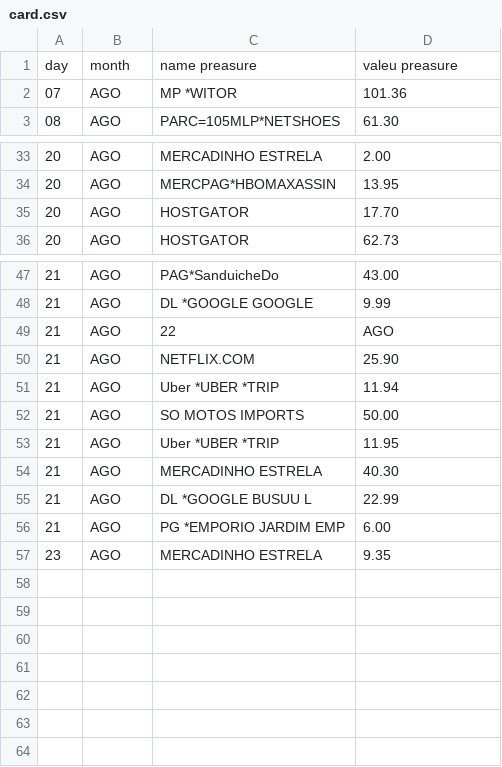
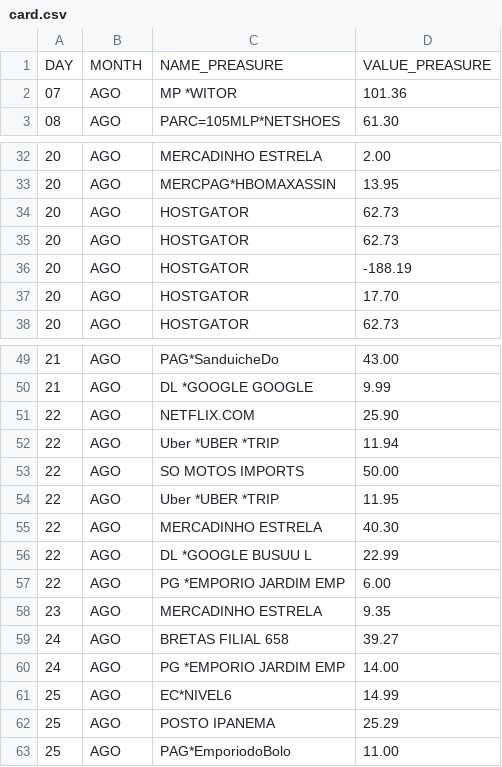
Before and after one commit to witorsather/python-web-scraping-bradesco-bank-card, a CSV file: python-web-scraping-bradesco-bank-card/card.csv, drawn as a sheet; only a part is shown, gaps mark what is left out; the diff covers the shown part only.

```diff
--- a/python-web-scraping-bradesco-bank-card/card.csv
+++ b/python-web-scraping-bradesco-bank-card/card.csv
@@ -1,2 +1,2 @@
-day,month,name preasure,valeu preasure
+DAY,MONTH,NAME_PREASURE,VALUE_PREASURE
 07,AGO,MP *WITOR,101.36
@@ -34,2 +33,5 @@ day,month,name preasure,valeu preasure
 20,AGO,MERCPAG*HBOMAXASSIN,13.95
+20,AGO,HOSTGATOR,62.73
+20,AGO,HOSTGATOR,62.73
+20,AGO,HOSTGATOR,-188.19
 20,AGO,HOSTGATOR,17.70
@@ -48,10 +50,14 @@ day,month,name preasure,valeu preasure
 21,AGO,DL     *GOOGLE GOOGLE,9.99
-21,AGO,22,AGO
-21,AGO,NETFLIX.COM,25.90
-21,AGO,Uber   *UBER   *TRIP,11.94
-21,AGO,SO MOTOS IMPORTS,50.00
-21,AGO,Uber   *UBER   *TRIP,11.95
-21,AGO,MERCADINHO ESTRELA,40.30
-21,AGO,DL     *GOOGLE BUSUU L,22.99
-21,AGO,PG *EMPORIO JARDIM EMP,6.00
+22,AGO,NETFLIX.COM,25.90
+22,AGO,Uber   *UBER   *TRIP,11.94
+22,AGO,SO MOTOS IMPORTS,50.00
+22,AGO,Uber   *UBER   *TRIP,11.95
+22,AGO,MERCADINHO ESTRELA,40.30
+22,AGO,DL     *GOOGLE BUSUU L,22.99
+22,AGO,PG *EMPORIO JARDIM EMP,6.00
 23,AGO,MERCADINHO ESTRELA,9.35
+24,AGO,BRETAS FILIAL 658,39.27
+24,AGO,PG *EMPORIO JARDIM EMP,14.00
+25,AGO,EC*NIVEL6,14.99
+25,AGO,POSTO IPANEMA,25.29
+25,AGO,PAG*EmporiodoBolo,11.00
```
Also changed, not shown: 1 removed row and 4 edited cells elsewhere in this file, 2 other files.
